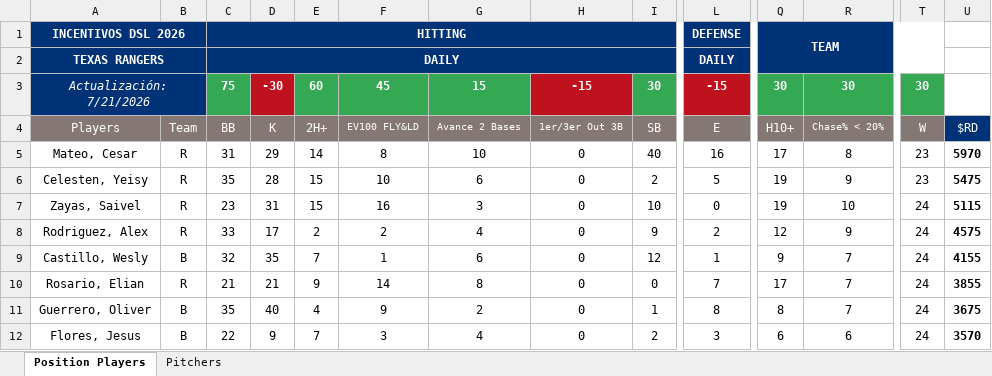
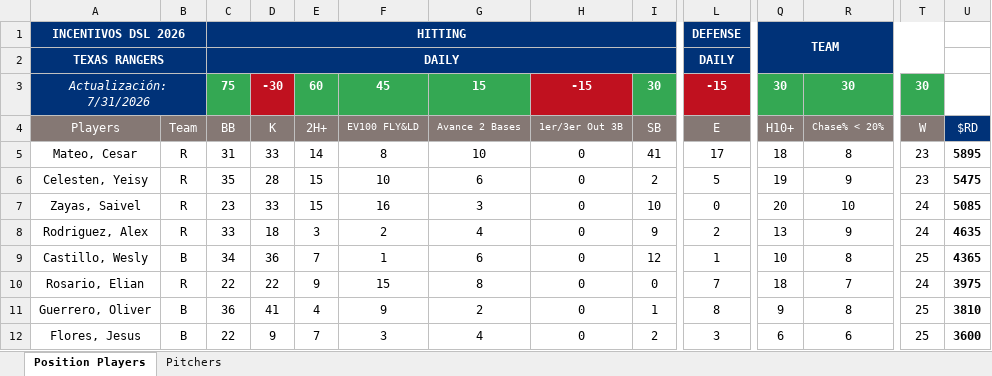
Before and after one commit to AlfredoGIIB/rangers-incentive-league, an Excel workbook: Incentives System - DR TEX 2026.xlsx, sheet Position Players, drawn as a sheet; only a part is shown, gaps mark what is left out; values as stored, in another font and other column widths than the file's, no borders; charts and pictures and conditional formats not drawn; the diff covers the shown part only; the diff names each change by its address in the sheet, - before the commit and + after, or states it on an @@ line.

Commit message:
Add files via upload

```diff
--- a/Incentives System - DR TEX 2026.xlsx (sheet Position Players)
+++ b/Incentives System - DR TEX 2026.xlsx (sheet Position Players)
-A3: Actualización: 7/21/2026
+A3: Actualización: 7/31/2026
-D5: 29
+D5: 33
-I5: 40
+I5: 41
-L5: 16
+L5: 17
-Q5: 17
+Q5: 18
-U5: 5970
+U5: 5895
-D7: 31
+D7: 33
-Q7: 19
+Q7: 20
-U7: 5115
+U7: 5085
-D8: 17
+D8: 18
-E8: 2
+E8: 3
-Q8: 12
+Q8: 13
-U8: 4575
+U8: 4635
-C9: 32
+C9: 34
-D9: 35
+D9: 36
-Q9: 9
+Q9: 10
-R9: 7
+R9: 8
-T9: 24
+T9: 25
-U9: 4155
+U9: 4365
-C10: 21
+C10: 22
-D10: 21
+D10: 22
-F10: 14
+F10: 15
-Q10: 17
+Q10: 18
-U10: 3855
+U10: 3975
-C11: 35
+C11: 36
-D11: 40
+D11: 41
-Q11: 8
+Q11: 9
-R11: 7
+R11: 8
-T11:T12: 24
+T11:T12: 25
-U11: 3675
+U11: 3810
-U12: 3570
+U12: 3600
```
Also changed, not shown: 5 added rows, 5 removed rows, 1 moved row and 47 edited cells elsewhere in this sheet, sheet Pitchers, formulas that keep their value.
